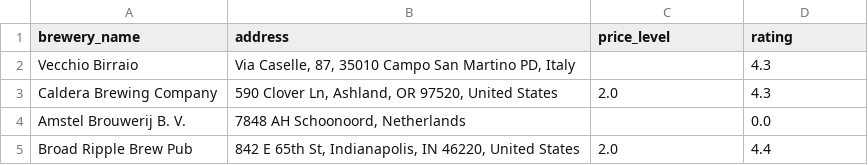
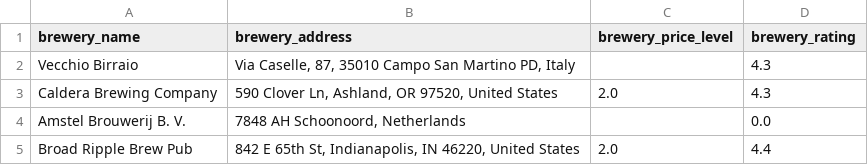
Before and after one commit to GoneSahlin/CPSC322-Final-Project, a CSV file: Data/places_data.csv, drawn as a sheet; only a part is shown.

Commit message:
added eda for api data

```diff
--- a/Data/places_data.csv
+++ b/Data/places_data.csv
@@ -1,2 +1,2 @@
-brewery_name, address, price_level, rating
+brewery_name,brewery_address,brewery_price_level,brewery_rating
 Vecchio Birraio,"Via Caselle, 87, 35010 Campo San Martino PD, Italy",,4.3
```
Also changed, not shown: 5 other files.
